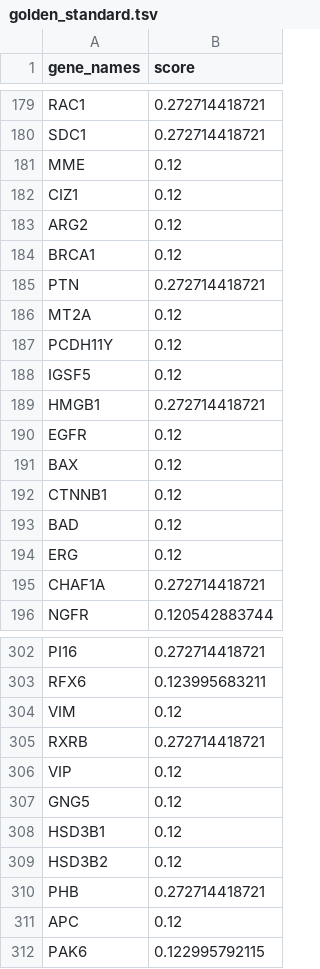
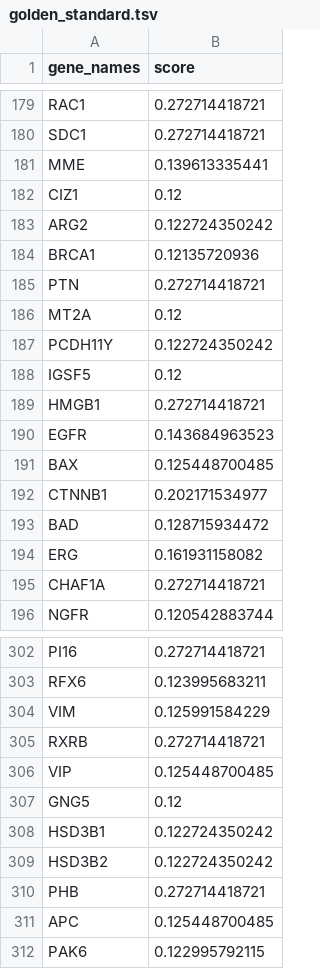
Before and after one commit to henninglh/data, a TSV file: scoring/golden_standard.tsv, drawn as a sheet; only a part is shown, gaps mark what is left out; the diff covers the shown part only.

Commit message:
Another golden standard change V2

```diff
--- a/scoring/golden_standard.tsv
+++ b/scoring/golden_standard.tsv
@@ -180,16 +180,16 @@ RAC1	0.272714418721
 SDC1	0.272714418721
-MME	0.12
+MME	0.139613335441
 CIZ1	0.12
-ARG2	0.12
-BRCA1	0.12
+ARG2	0.122724350242
+BRCA1	0.12135720936
 PTN	0.272714418721
 MT2A	0.12
-PCDH11Y	0.12
+PCDH11Y	0.122724350242
 IGSF5	0.12
 HMGB1	0.272714418721
-EGFR	0.12
-BAX	0.12
-CTNNB1	0.12
-BAD	0.12
-ERG	0.12
+EGFR	0.143684963523
+BAX	0.125448700485
+CTNNB1	0.202171534977
+BAD	0.128715934472
+ERG	0.161931158082
 CHAF1A	0.272714418721
@@ -303,10 +303,10 @@ PI16	0.272714418721
 RFX6	0.123995683211
-VIM	0.12
+VIM	0.125991584229
 RXRB	0.272714418721
-VIP	0.12
+VIP	0.125448700485
 GNG5	0.12
-HSD3B1	0.12
-HSD3B2	0.12
+HSD3B1	0.122724350242
+HSD3B2	0.122724350242
 PHB	0.272714418721
-APC	0.12
+APC	0.125448700485
 PAK6	0.122995792115
```
Also changed, not shown: 165 edited cells elsewhere in this file, 1 other file.
